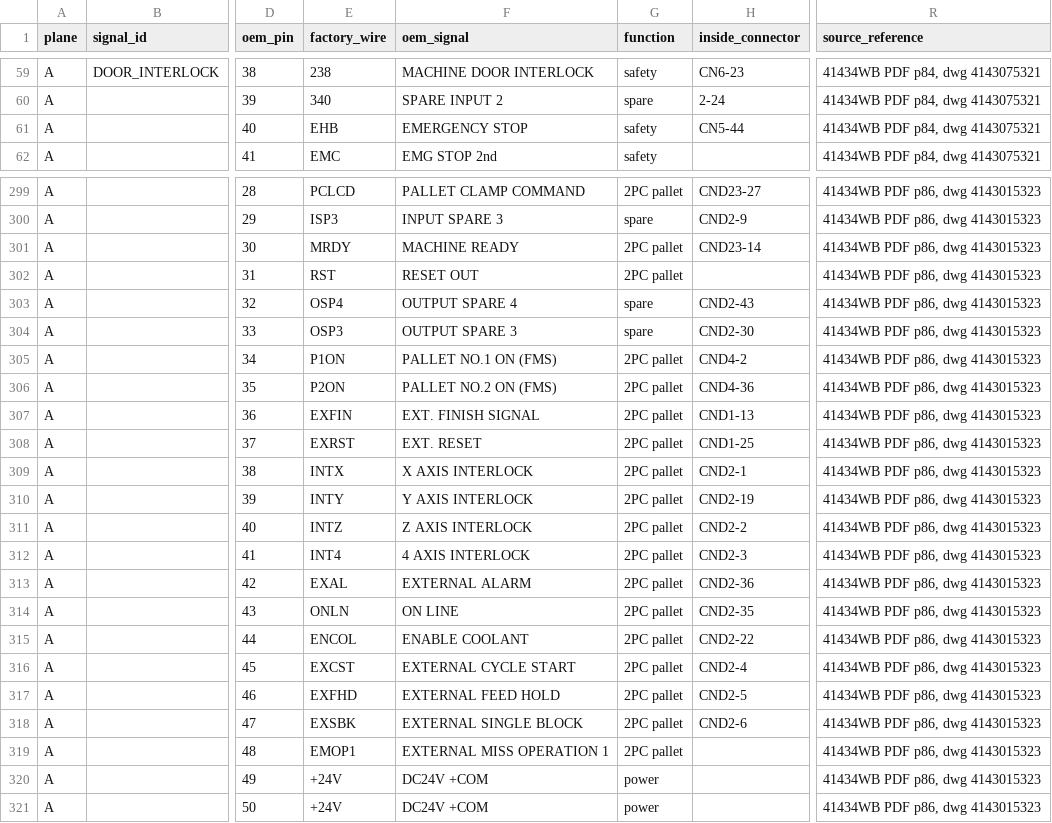
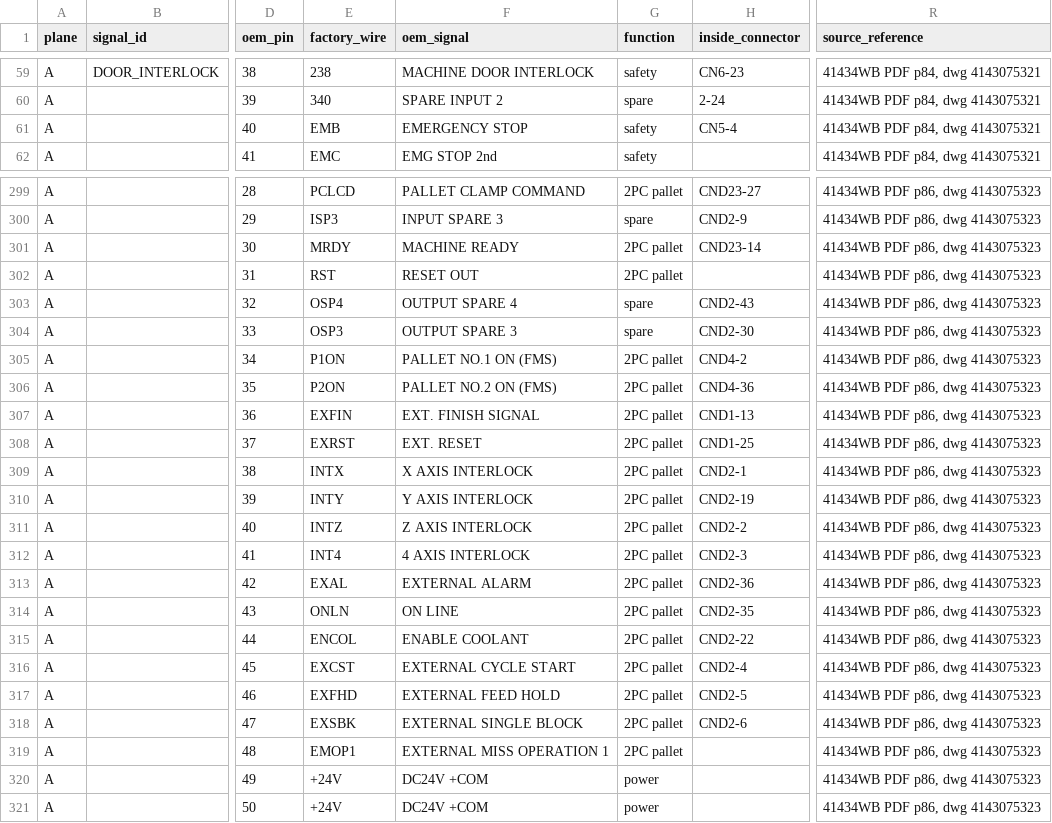
Before and after one commit to agant172/mazak-vqc20-linuxcnc-retrofit, a CSV file: wiring/plane_a_bbia1_pin_crosswalk.csv, drawn as a sheet; only a part is shown, gaps mark what is left out; the diff covers the shown part only; the diff names each change by its address in the sheet, - before the commit and + after, or states it on an @@ line.

```diff
--- a/wiring/plane_a_bbia1_pin_crosswalk.csv
+++ b/wiring/plane_a_bbia1_pin_crosswalk.csv
-E61 (factory_wire): EHB
+E61 (factory_wire): EMB
-H61 (inside_connector): CN5-44
+H61 (inside_connector): CN5-4
-R299:R321 (source_reference): 41434WB PDF p86, dwg 4143015323
+R299:R321 (source_reference): 41434WB PDF p86, dwg 4143075323
```
Also changed, not shown: 41 edited cells elsewhere in this file, wiring/reconciled_pin_crosswalk_2026-08-18.csv, 1 other file.
